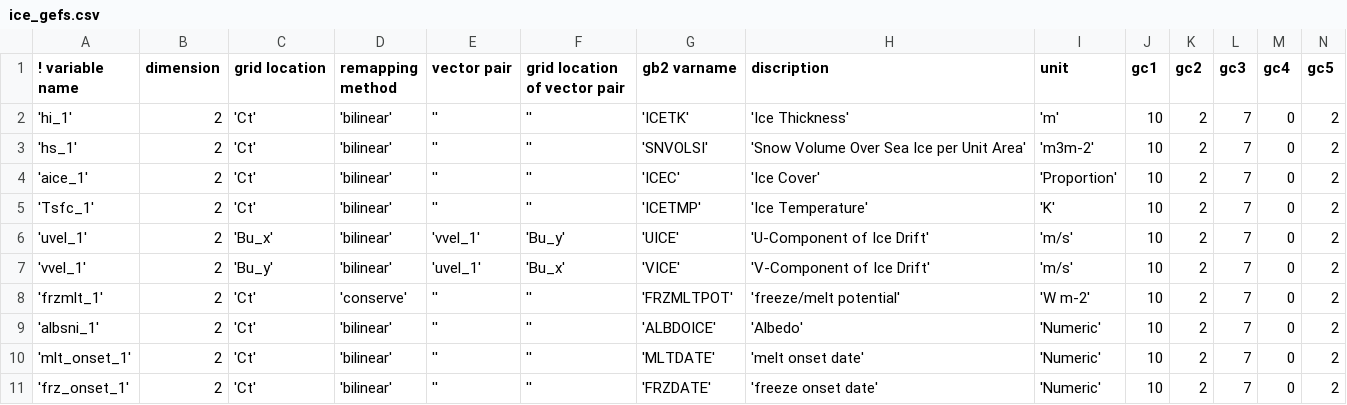
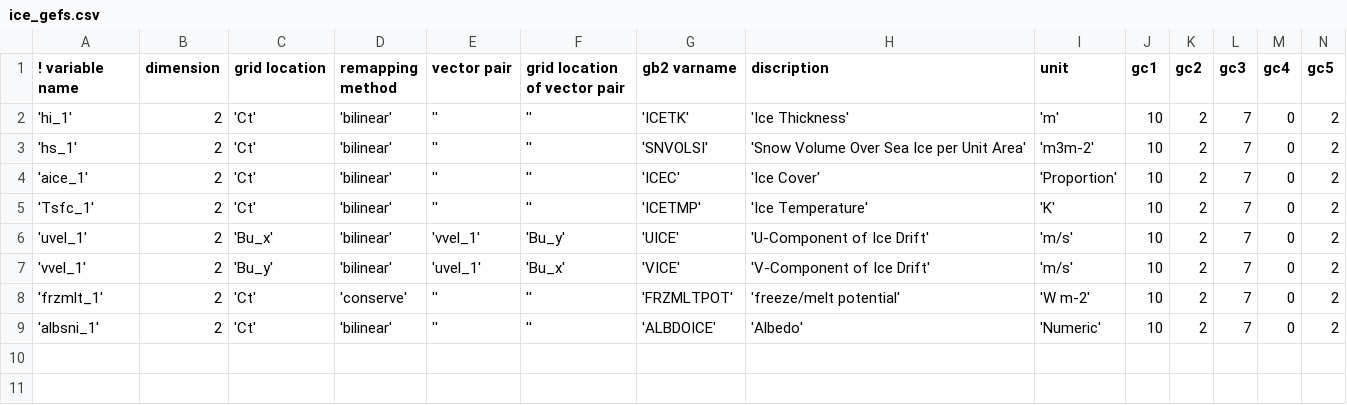
Before and after one commit to NOAA-EMC/gfs-utils, a CSV file: parm/ocnicepost/ice_gefs.csv, drawn as a sheet; only a part is shown; rows hold the shown columns only; the diff names each change by its address in the sheet, - before the commit and + after, or states it on an @@ line.

```diff
--- a/parm/ocnicepost/ice_gefs.csv
+++ b/parm/ocnicepost/ice_gefs.csv
-row 10: 'mlt_onset_1' | 2 | 'Ct' | 'bilinear' | '' | '' | 'MLTDATE' | 'melt onset date' | 'Numeric' | 10 | 2 | 7 | 0 | 2
-row 11: 'frz_onset_1' | 2 | 'Ct' | 'bilinear' | '' | '' | 'FRZDATE' | 'freeze onset date' | 'Numeric' | 10 | 2 | 7 | 0 | 2
```
Also changed, not shown: parm/ocnicepost/ice_gfs.csv, parm/ocnicepost/ice_sfs.csv.
